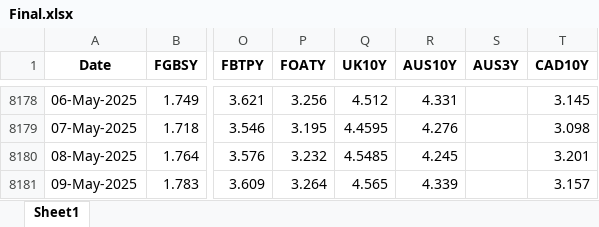
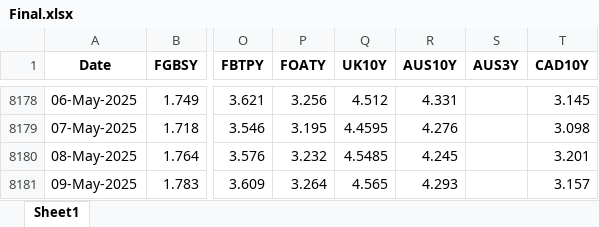
Before and after one commit to thakkarchintan/bond-analytics, an Excel workbook: Final.xlsx, sheet Sheet1, drawn as a sheet; only a part is shown, gaps mark what is left out; values as stored, in another font and other column widths than the file's, no borders; the diff names each change by its address in the sheet, - before the commit and + after, or states it on an @@ line.

Commit message:
Excel data updated for date 11-05-2025

```diff
--- a/Final.xlsx (sheet Sheet1)
+++ b/Final.xlsx (sheet Sheet1)
-R8181 (AUS10Y): 4.339
+R8181 (AUS10Y): 4.293
```
